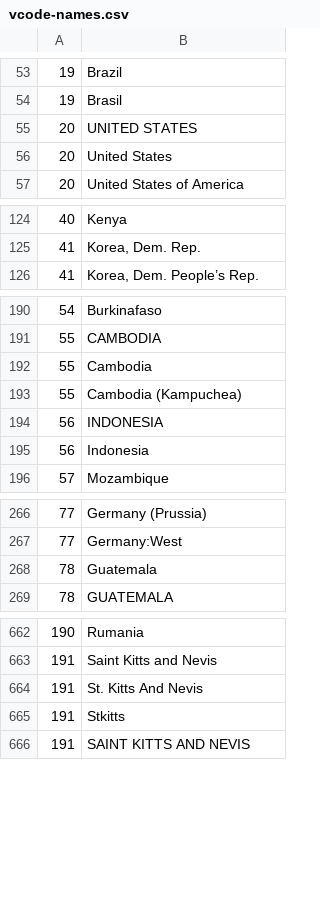
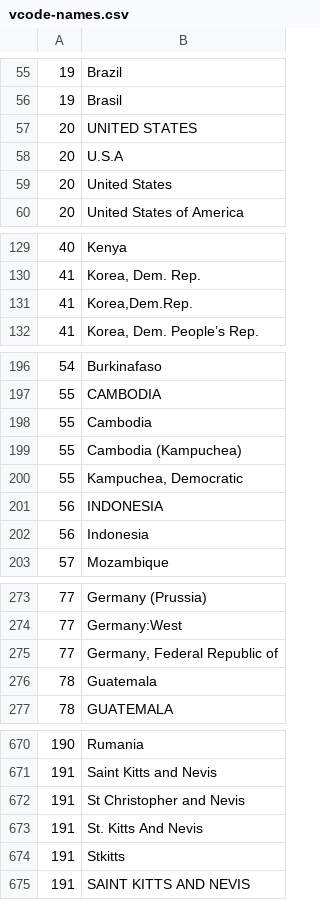
Before and after one commit to bapfeld/vdem-codes, a CSV file: vcode-names.csv, drawn as a sheet; only a part is shown, gaps mark what is left out; the diff covers the shown part only.

```diff
--- a/vcode-names.csv
+++ b/vcode-names.csv
@@ -55,2 +57,3 @@
 20,"UNITED STATES"
+20,"U.S.A"
 20,"United States"
@@ -125,2 +130,3 @@
 41,"Korea, Dem. Rep."
+41,"Korea,Dem.Rep."
 41,"Korea, Dem. People’s Rep."
@@ -193,2 +199,3 @@
 55,"Cambodia (Kampuchea)"
+55,"Kampuchea, Democratic"
 56,"INDONESIA"
@@ -267,2 +274,3 @@
 77,"Germany:West"
+77,"Germany, Federal Republic of"
 78,"Guatemala"
@@ -663,2 +671,3 @@
 191,"Saint Kitts and Nevis"
+191,"St Christopher and Nevis"
 191,"St. Kitts And Nevis"
```
Also changed, not shown: 8 added rows and 1 removed row elsewhere in this file.
